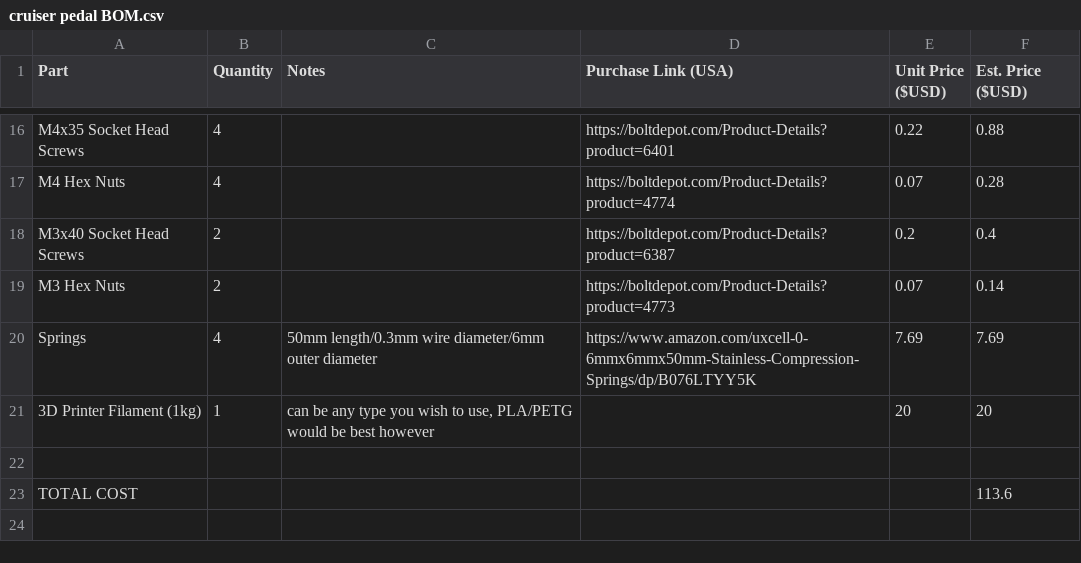
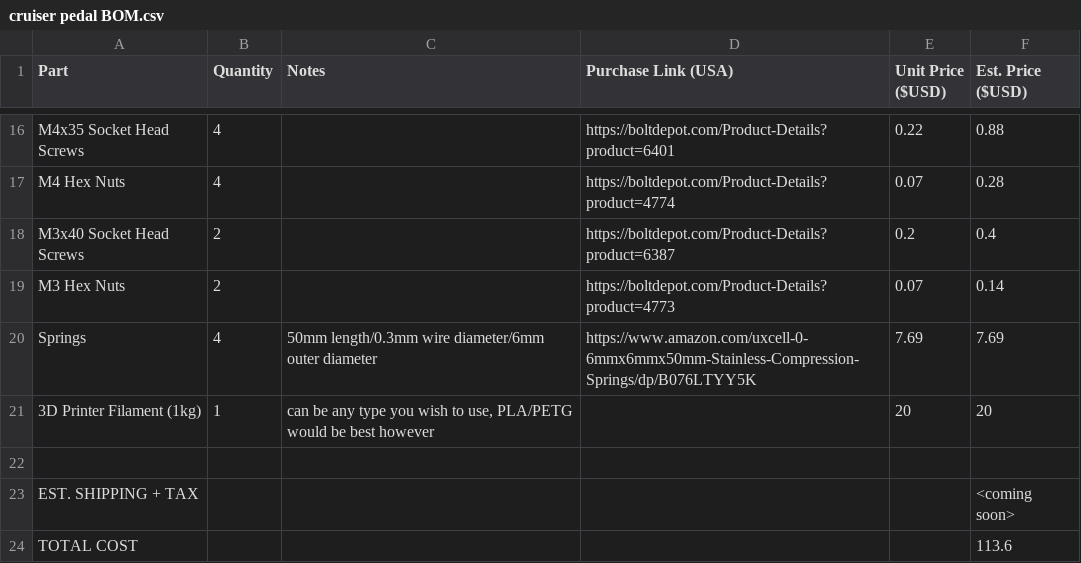
Before and after one commit to falsonix/DIY-Rudder-Pedals, a CSV file: cruiser pedal BOM.csv, drawn as a sheet; only a part is shown, gaps mark what is left out; the diff names each change by its address in the sheet, - before the commit and + after, or states it on an @@ line.

Commit message:
Update cruiser pedal BOM.csv

```diff
--- a/cruiser pedal BOM.csv
+++ b/cruiser pedal BOM.csv
+row 23: EST. SHIPPING + TAX |  |  |  |  | <coming soon>
```
